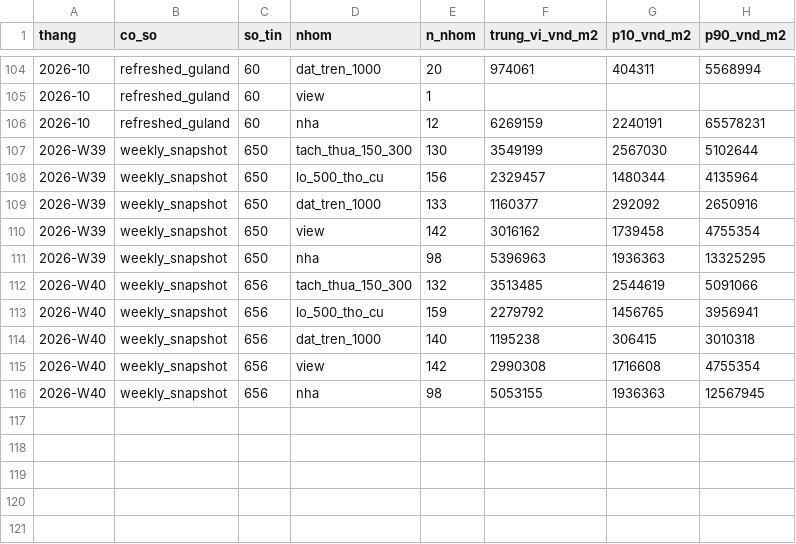
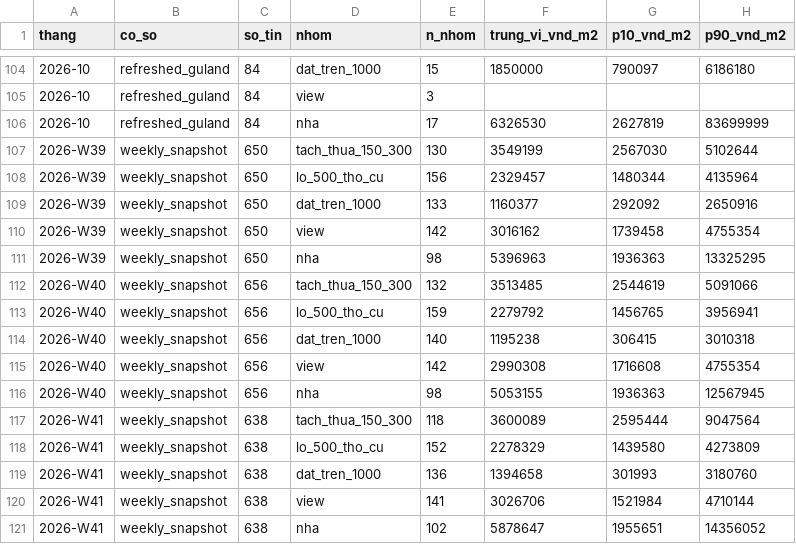
Before and after one commit to doanquocduyet/namban-panorama, a CSV file: data/index/monthly.csv, drawn as a sheet; only a part is shown, gaps mark what is left out; the diff covers the shown part only.

```diff
--- a/data/index/monthly.csv
+++ b/data/index/monthly.csv
@@ -104,4 +104,4 @@ thang,co_so,so_tin,nhom,n_nhom,trung_vi_vnd_m2,p10_vnd_m2,p90_vnd_m2
-2026-10,refreshed_guland,60,dat_tren_1000,20,974061,404311,5568994
-2026-10,refreshed_guland,60,view,1,,,
-2026-10,refreshed_guland,60,nha,12,6269159,2240191,65578231
+2026-10,refreshed_guland,84,dat_tren_1000,15,1850000,790097,6186180
+2026-10,refreshed_guland,84,view,3,,,
+2026-10,refreshed_guland,84,nha,17,6326530,2627819,83699999
 2026-W39,weekly_snapshot,650,tach_thua_150_300,130,3549199,2567030,5102644
@@ -116 +116,6 @@ thang,co_so,so_tin,nhom,n_nhom,trung_vi_vnd_m2,p10_vnd_m2,p90_vnd_m2
 2026-W40,weekly_snapshot,656,nha,98,5053155,1936363,12567945
+2026-W41,weekly_snapshot,638,tach_thua_150_300,118,3600089,2595444,9047564
+2026-W41,weekly_snapshot,638,lo_500_tho_cu,152,2278329,1439580,4273809
+2026-W41,weekly_snapshot,638,dat_tren_1000,136,1394658,301993,3180760
+2026-W41,weekly_snapshot,638,view,141,3026706,1521984,4710144
+2026-W41,weekly_snapshot,638,nha,102,5878647,1955651,14356052
```
Also changed, not shown: 48 edited cells elsewhere in this file, 4 other files.
